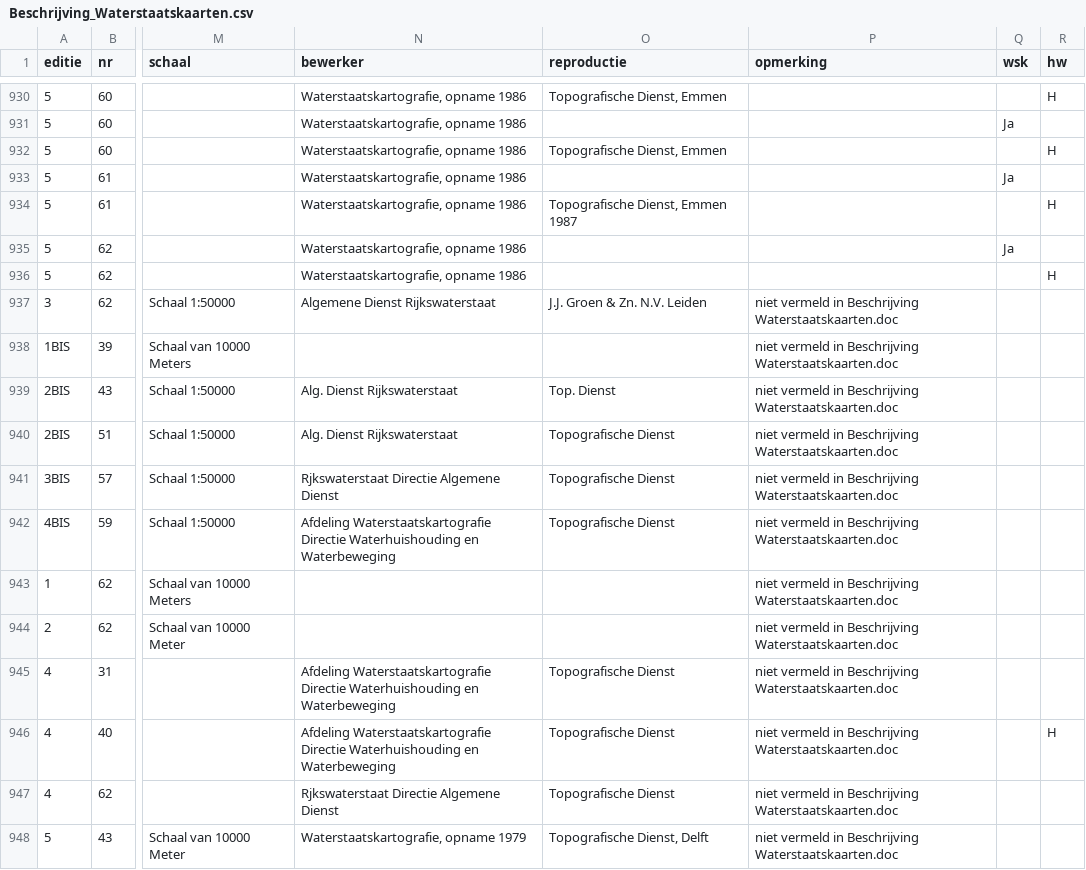
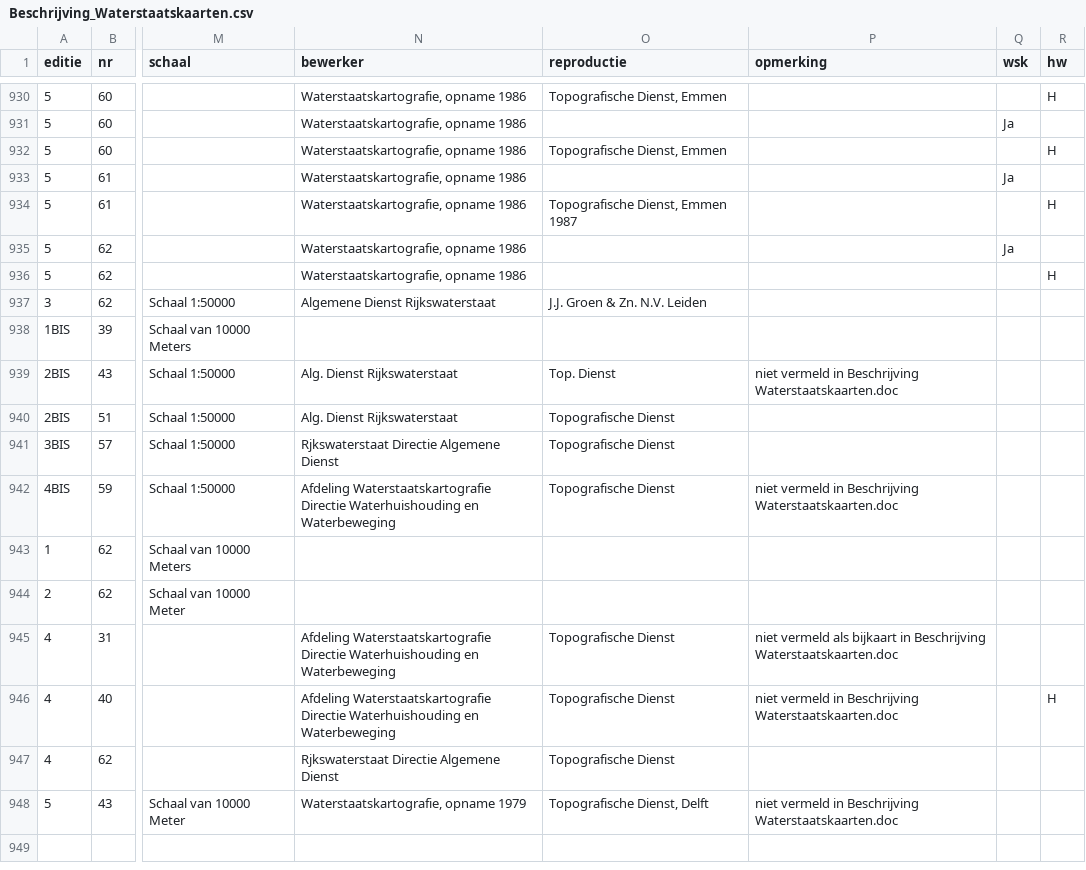
Before and after one commit to vu-geoplaza/mapseries, a CSV file: db/wsk/Beschrijving_Waterstaatskaarten.csv, drawn as a sheet; only a part is shown, gaps mark what is left out; the diff names each change by its address in the sheet, - before the commit and + after, or states it on an @@ line.

```diff
--- a/db/wsk/Beschrijving_Waterstaatskaarten.csv
+++ b/db/wsk/Beschrijving_Waterstaatskaarten.csv
-P937:P938 (opmerking): niet vermeld in Beschrijving Waterstaatskaarten.doc
+P937:P938 (opmerking): (empty)
-P940:P941 (opmerking): niet vermeld in Beschrijving Waterstaatskaarten.doc
+P940:P941 (opmerking): (empty)
-P943:P944 (opmerking): niet vermeld in Beschrijving Waterstaatskaarten.doc
+P943:P944 (opmerking): (empty)
-P945 (opmerking): niet vermeld in Beschrijving…
+P945 (opmerking): niet vermeld als bijkaart in Beschrijving…
-P947 (opmerking): niet vermeld in Beschrijving Waterstaatskaarten.doc
+P947 (opmerking): (empty)
```
Also changed, not shown: 3 other files.
